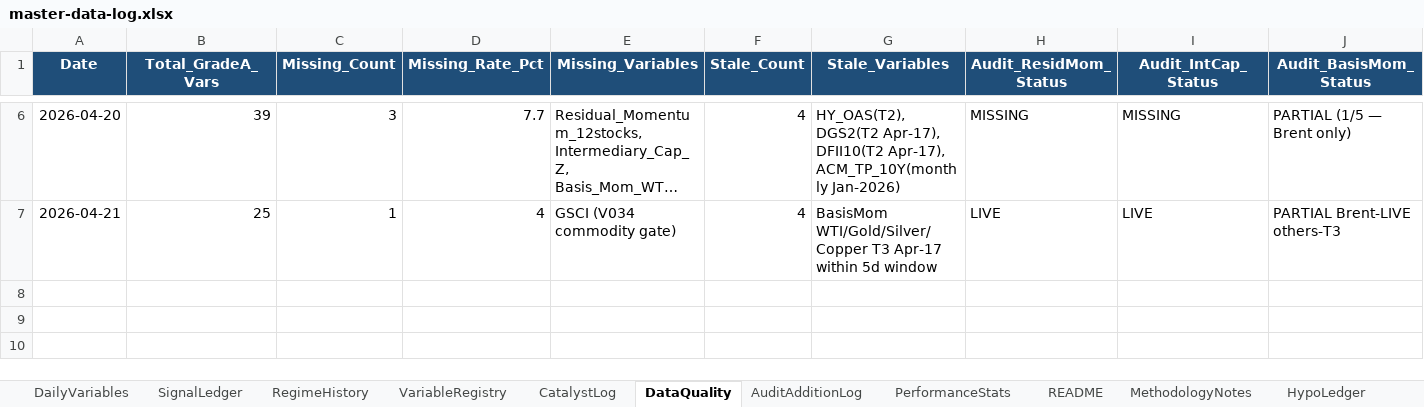
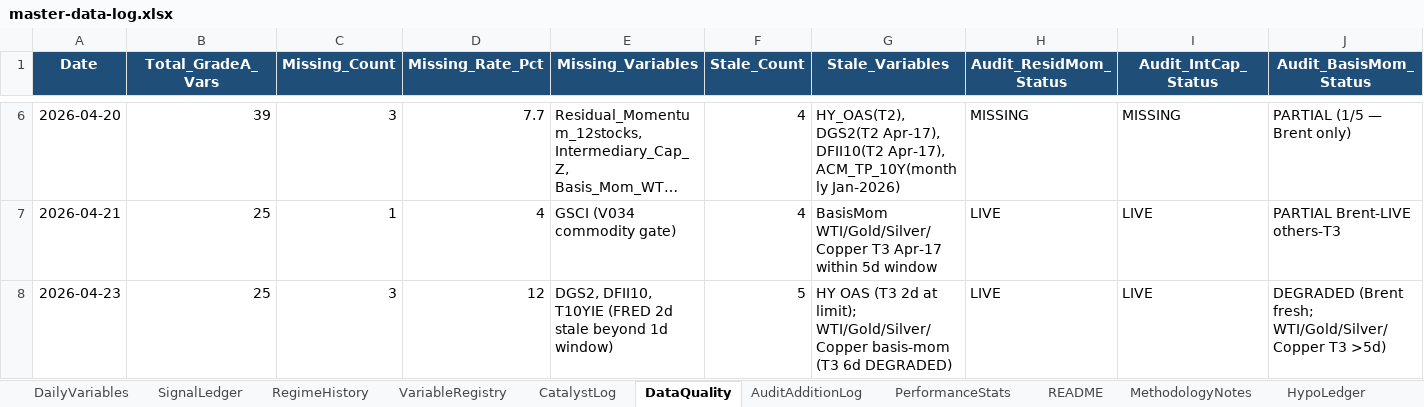
Before and after one commit to geraldyiu12529-cmyk/Gerald, an Excel workbook: Trade/master-data-log.xlsx, sheet DataQuality, drawn as a sheet; only a part is shown, gaps mark what is left out; long unchanged cells end in …; values as stored, in another font and other column widths than the file's, no borders; rows hold the shown columns only; the diff names each change by its address in the sheet, - before the commit and + after, or states it on an @@ line.

```diff
--- a/Trade/master-data-log.xlsx (sheet DataQuality)
+++ b/Trade/master-data-log.xlsx (sheet DataQuality)
+row 8: 2026-04-23 | 25 | 3 | 12 | DGS2, DFII10, T10YIE (FRED 2d stale beyond 1d window) | 5 | HY OAS (T3 2d at limit); WTI/Gold/Silver/Copper basis-mom (T3 6d DEGRADED) | LIVE | LIVE | DEGRADED (Brent fresh; WTI/Gold/Silver/Copper T3 >5d)
```
Also changed, not shown: sheet DailyVariables, sheet CatalystLog, sheet RegimeHistory.
